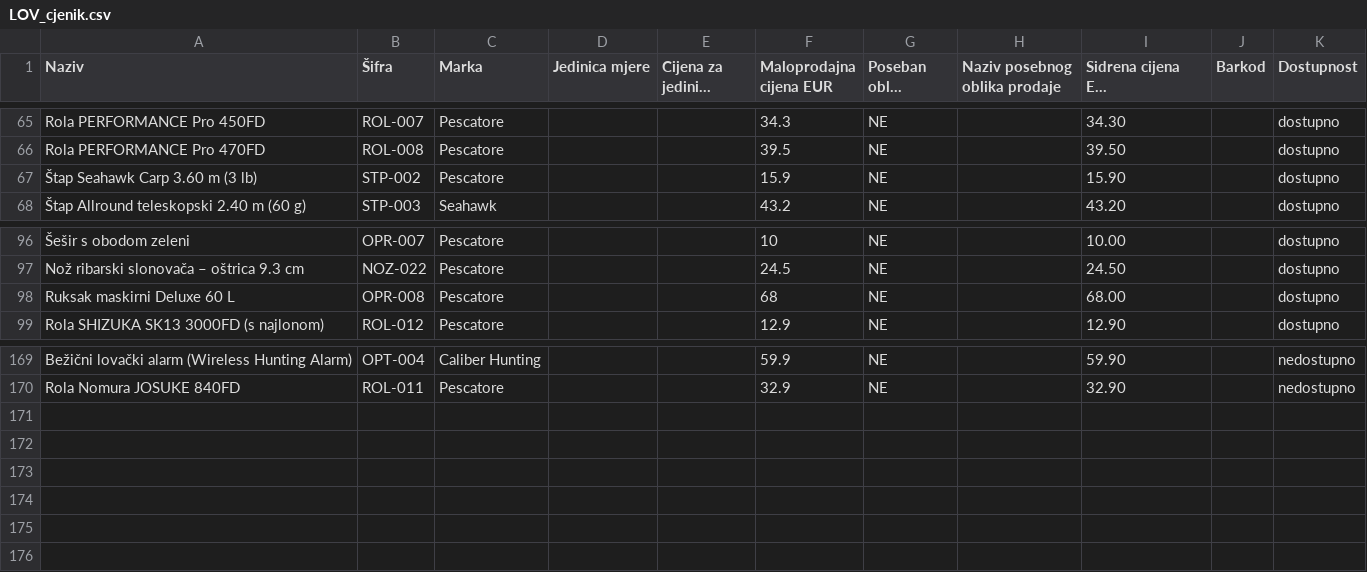
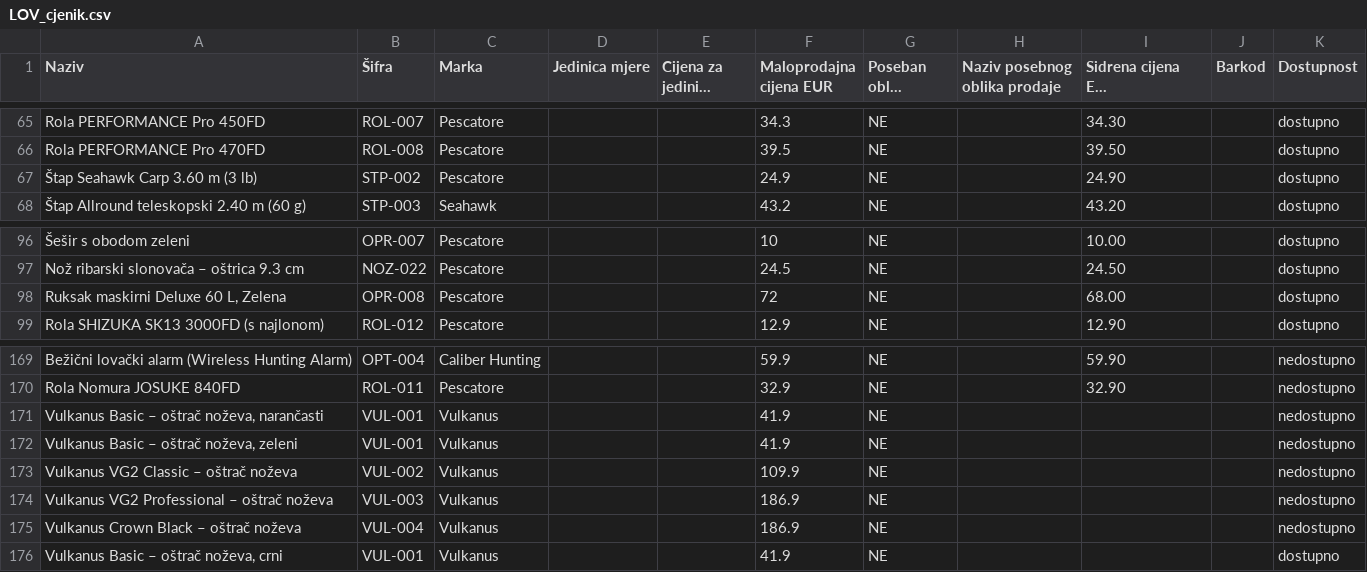
Before and after one commit to BareliWHB/CIJENICI, a CSV file: LOV_cjenik.csv, drawn as a sheet; only a part is shown, gaps mark what is left out; long unchanged cells end in …; the diff names each change by its address in the sheet, - before the commit and + after, or states it on an @@ line.

```diff
--- a/LOV_cjenik.csv
+++ b/LOV_cjenik.csv
-F67 (Maloprodajna cijena EUR): 15.9
+F67 (Maloprodajna cijena EUR): 24.9
-I67 (Sidrena cijena EUR (10.09.2026.)): 15.90
+I67 (Sidrena cijena EUR (10.09.2026.)): 24.90
-A98 (Naziv): Ruksak maskirni Deluxe 60 L
+A98 (Naziv): Ruksak maskirni Deluxe 60 L, Zelena
-F98 (Maloprodajna cijena EUR): 68
+F98 (Maloprodajna cijena EUR): 72
+row 171: Vulkanus Basic – oštrač noževa, narančasti | VUL-001 | Vulkanus |  |  | 41.9 | NE |  |  |  | nedostupno
+row 172: Vulkanus Basic – oštrač noževa, zeleni | VUL-001 | Vulkanus |  |  | 41.9 | NE |  |  |  | nedostupno
+row 173: Vulkanus VG2 Classic – oštrač noževa | VUL-002 | Vulkanus |  |  | 109.9 | NE |  |  |  | nedostupno
+row 174: Vulkanus VG2 Professional – oštrač noževa | VUL-003 | Vulkanus |  |  | 186.9 | NE |  |  |  | nedostupno
+row 175: Vulkanus Crown Black – oštrač noževa | VUL-004 | Vulkanus |  |  | 186.9 | NE |  |  |  | nedostupno
+row 176: Vulkanus Basic – oštrač noževa, crni | VUL-001 | Vulkanus |  |  | 41.9 | NE |  |  |  | dostupno
```
Also changed, not shown: 1 other file.
